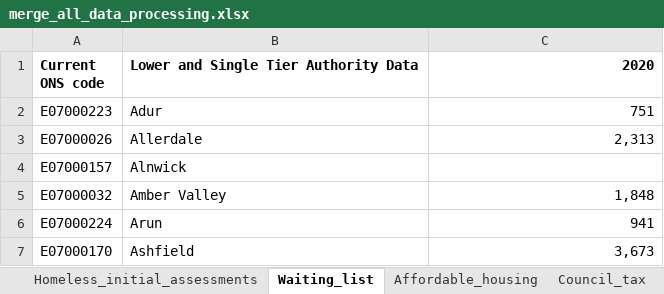
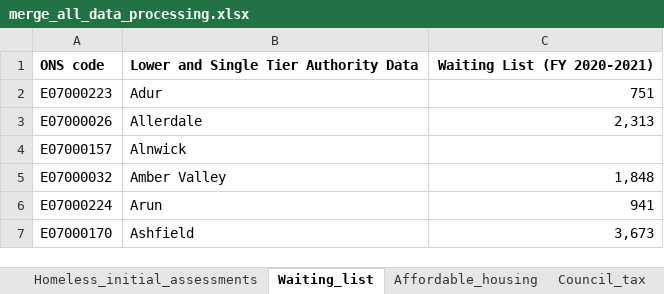
Before and after one commit to SIthodox2286/ADS_year3_project_8, an Excel workbook: Data/merge_all_data_processing.xlsx, sheet Waiting_list, drawn as a sheet; only a part is shown; values as stored, in another font and other column widths than the file's, no borders; removed rows and columns are numbered as before the commit, all else as after; ↵ is a line break in a cell; the diff names each change by its address in the sheet, - before the commit and + after, or states it on an @@ line.

Commit message:
Merge data

```diff
--- a/Data/merge_all_data_processing.xlsx (sheet Waiting_list)
+++ b/Data/merge_all_data_processing.xlsx (sheet Waiting_list)
-row 1: Current ↵ ONS code | Lower and Single Tier Authority Data | 2020
+row 1: ONS code | Lower and Single Tier Authority Data | Waiting List (FY 2020-2021)
```
Also changed, not shown: sheet Homeless_initial_assessments, 2 other files.
